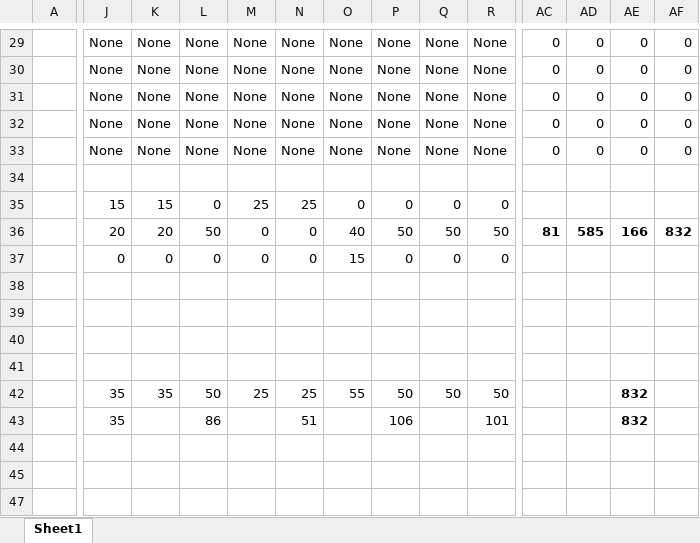
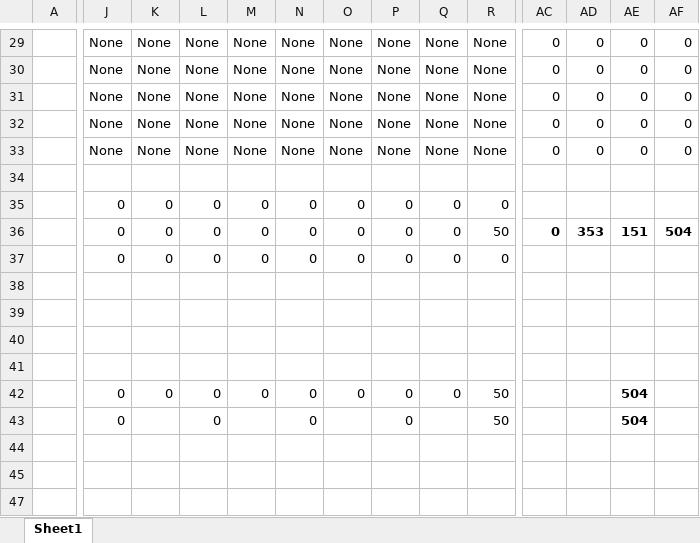
Before and after one commit to SeeWordsProjects/LiveProjectsTemplate, an Excel workbook: documentation/budget/effort_commitment.xlsx, sheet Sheet1, drawn as a sheet; only a part is shown, gaps mark what is left out; values as stored, in another font and other column widths than the file's, no borders; conditional formats not drawn; the diff covers the shown part only; the diff names each change by its address in the sheet, - before the commit and + after, or states it on an @@ line.

```diff
--- a/documentation/budget/effort_commitment.xlsx (sheet Sheet1)
+++ b/documentation/budget/effort_commitment.xlsx (sheet Sheet1)
-J35: 15
+J35: 0
-K35: 15
+K35: 0
-M35: 25
+M35: 0
-N35: 25
+N35: 0
-J36: 20
+J36: 0
-K36: 20
+K36: 0
-L36: 50
+L36: 0
-O36: 40
+O36: 0
-P36: 50
+P36: 0
-Q36: 50
+Q36: 0
-AC36: 81
+AC36: 0
-AD36: 585
+AD36: 353
-AE36: 166
+AE36: 151
-AF36: 832
+AF36: 504
-O37: 15
+O37: 0
-J42:J43: 35
+J42:J43: 0
-K42: 35
+K42: 0
-L42: 50
+L42: 0
-M42: 25
+M42: 0
-N42: 25
+N42: 0
-O42: 55
+O42: 0
-P42: 50
+P42: 0
-Q42: 50
+Q42: 0
-AE42:AE43: 832
+AE42:AE43: 504
-L43: 86
+L43: 0
-N43: 51
+N43: 0
-P43: 106
+P43: 0
-R43: 101
+R43: 50
```
Also changed, not shown: 60 edited cells elsewhere in this sheet.
